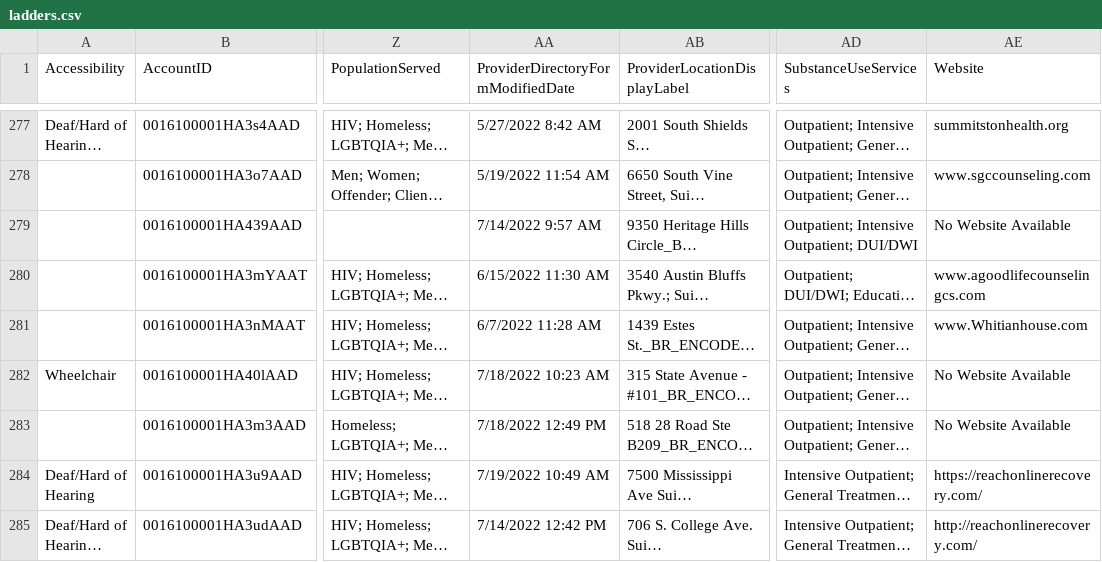
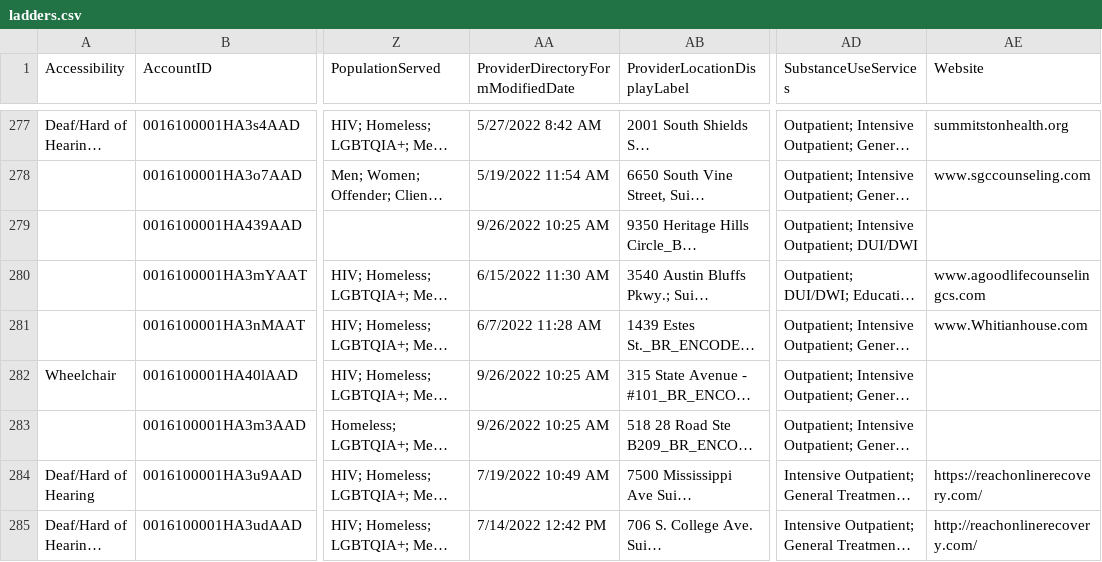
Before and after one commit to bloom-works/ownpath, a CSV file: raw_data/ladders.csv, drawn as a sheet; only a part is shown, gaps mark what is left out; long unchanged cells end in …; the diff covers the shown part only; the diff names each change by its address in the sheet, - before the commit and + after, or states it on an @@ line.

```diff
--- a/raw_data/ladders.csv
+++ b/raw_data/ladders.csv
-AA279: 7/14/2022 9:57 AM
+AA279: 9/26/2022 10:25 AM
-AE279 (Website): No Website Available
+AE279 (Website): (empty)
-AA282: 7/18/2022 10:23 AM
+AA282: 9/26/2022 10:25 AM
-AE282:AE283 (Website): No Website Available
+AE282:AE283 (Website): (empty)
-AA283: 7/18/2022 12:49 PM
+AA283: 9/26/2022 10:25 AM
```
Also changed, not shown: 90 edited cells elsewhere in this file.
